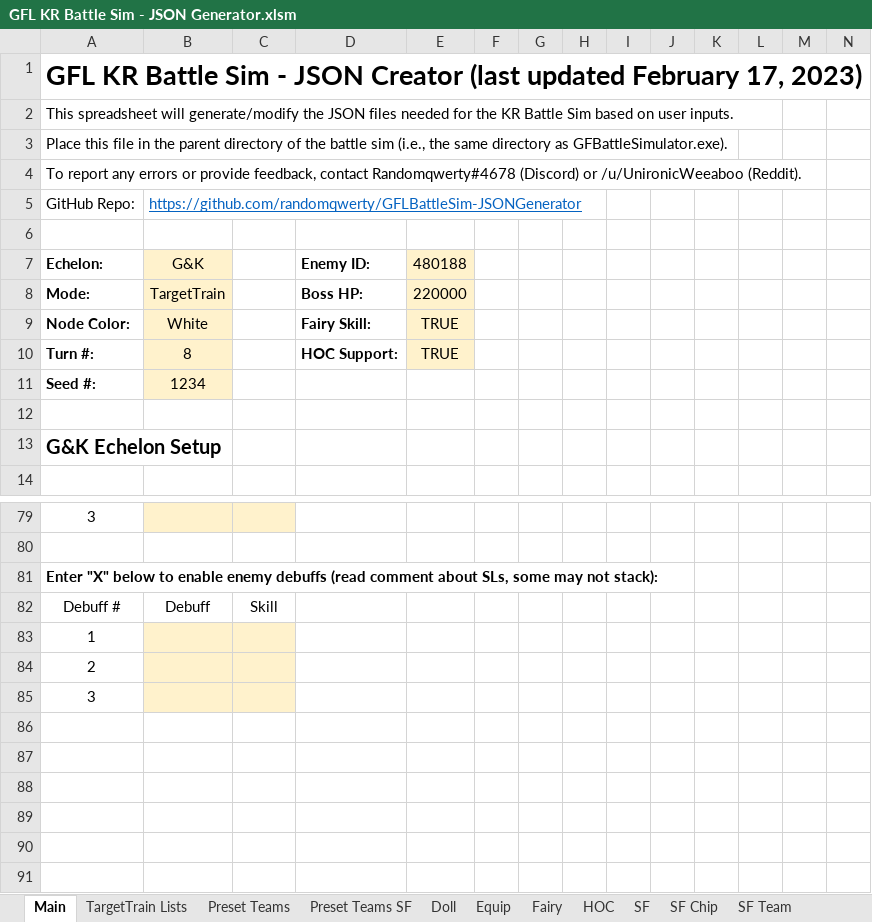
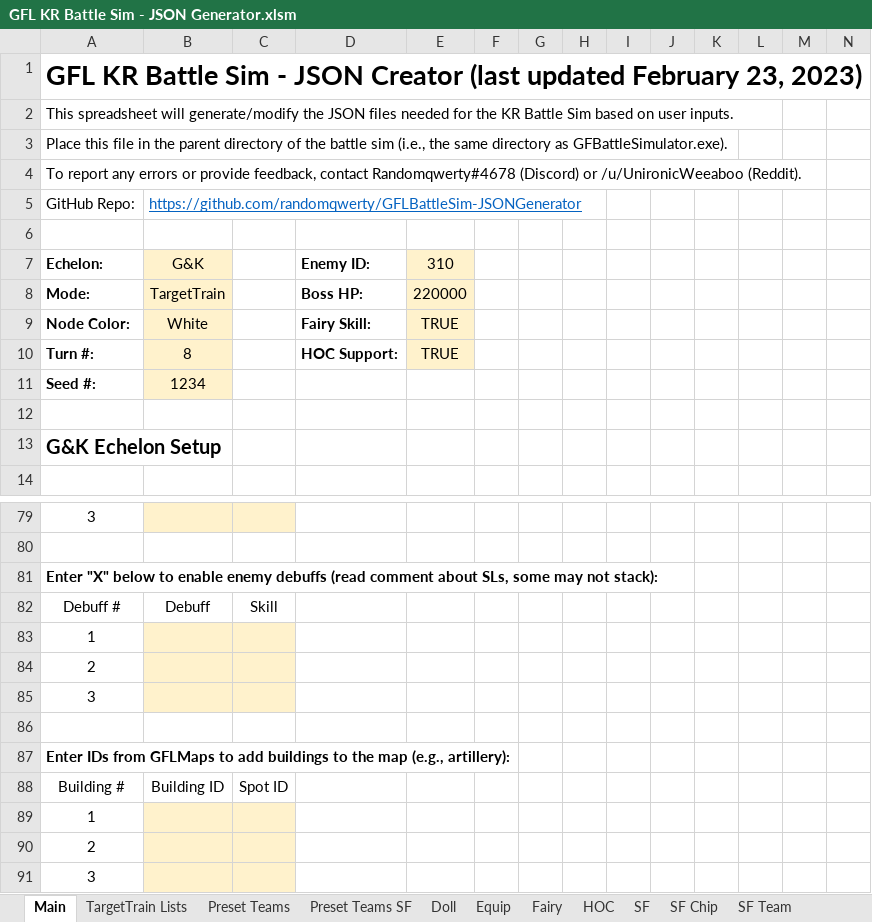
Before and after one commit to randomqwerty/GFLBattleSim-JSONGenerator, an Excel workbook: GFL KR Battle Sim - JSON Generator.xlsm, sheet Main, drawn as a sheet; only a part is shown, gaps mark what is left out; values as stored, in another font and other column widths than the file's, no borders; charts and pictures and conditional formats not drawn; rows hold the shown columns only; the diff names each change by its address in the sheet, - before the commit and + after, or states it on an @@ line.

Commit message:
Add ability to sim buildings, Fiveseven speq

```diff
--- a/GFL KR Battle Sim - JSON Generator.xlsm (sheet Main)
+++ b/GFL KR Battle Sim - JSON Generator.xlsm (sheet Main)
-A1: …updated February 17, 2023)
+A1: …updated February 23, 2023)
-E7: 480188
+E7: 310
+row 83: 1
+row 84: 2
+row 85: 3
+row 86: (empty)
+row 87: Enter IDs from GFLMaps to add buildings to the map (e.g., artillery):
+row 88: Building # | Building ID | Spot ID
```
Also changed, not shown: sheet Mission_Act_Info, sheet GFBattleSimulator, 2 other files.
